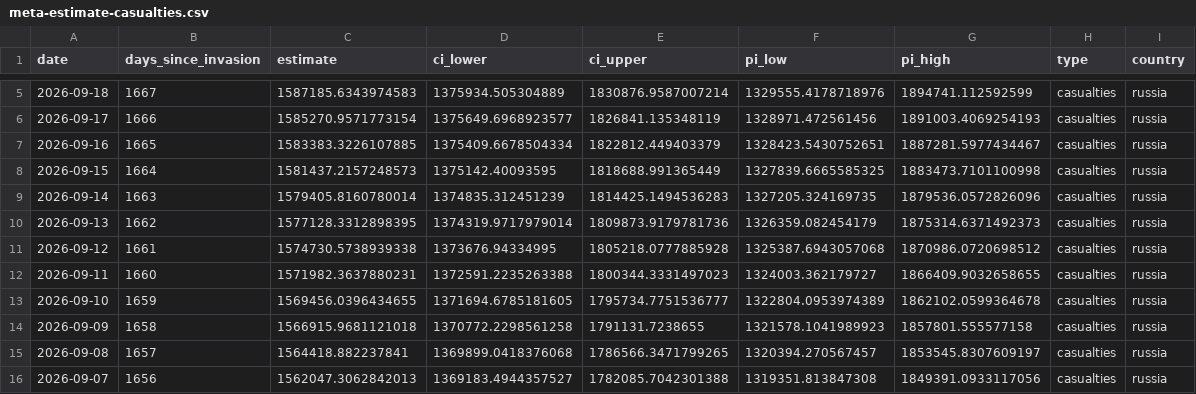
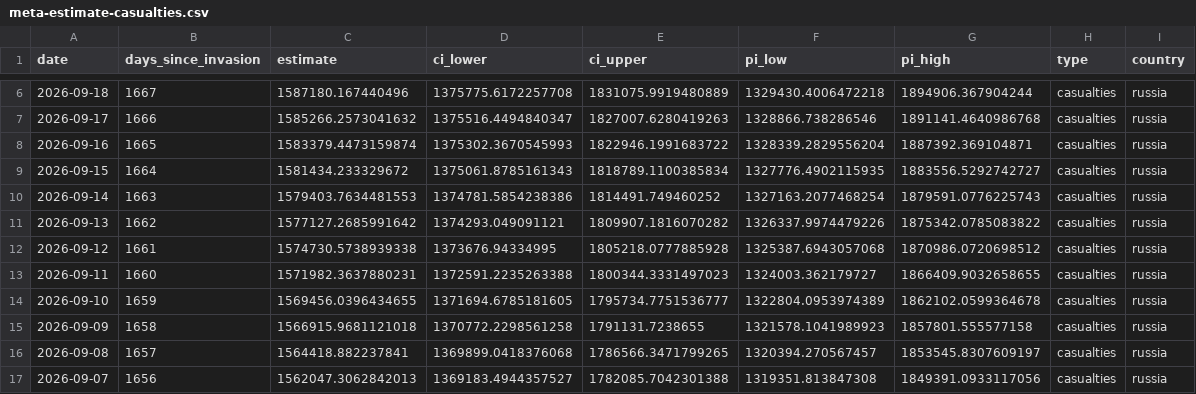
Before and after one commit to TheEconomist/the-economist-ukraine-war-dead-and-wounded-estimates, a CSV file: output-data/tracker/meta-estimate-casualties.csv, drawn as a sheet; only a part is shown, gaps mark what is left out; the diff covers the shown part only.

Commit message:
Update deaths-and-casualties data & run meta-estimate.R

```diff
--- a/output-data/tracker/meta-estimate-casualties.csv
+++ b/output-data/tracker/meta-estimate-casualties.csv
@@ -5,7 +6,7 @@ date,days_since_invasion,estimate,ci_lower,ci_upper,pi_low,pi_high,type,country
-2026-09-18,1667,1587185.6343974583,1375934.505304889,1830876.9587007214,1329555.4178718976,1894741.112592599,casualties,russia
-2026-09-17,1666,1585270.9571773154,1375649.6968923577,1826841.135348119,1328971.472561456,1891003.4069254193,casualties,russia
-2026-09-16,1665,1583383.3226107885,1375409.6678504334,1822812.449403379,1328423.5430752651,1887281.5977434467,casualties,russia
-2026-09-15,1664,1581437.2157248573,1375142.40093595,1818688.991365449,1327839.6665585325,1883473.7101100998,casualties,russia
-2026-09-14,1663,1579405.8160780014,1374835.312451239,1814425.1494536283,1327205.324169735,1879536.0572826096,casualties,russia
-2026-09-13,1662,1577128.3312898395,1374319.9717979014,1809873.9179781736,1326359.082454179,1875314.6371492373,casualties,russia
+2026-09-18,1667,1587180.167440496,1375775.6172257708,1831075.9919480889,1329430.4006472218,1894906.367904244,casualties,russia
+2026-09-17,1666,1585266.2573041632,1375516.4494840347,1827007.6280419263,1328866.738286546,1891141.4640986768,casualties,russia
+2026-09-16,1665,1583379.4473159874,1375302.3670545993,1822946.1991683722,1328339.2829556204,1887392.369104871,casualties,russia
+2026-09-15,1664,1581434.233329672,1375061.8785161343,1818789.1100385834,1327776.4902115935,1883556.5292742727,casualties,russia
+2026-09-14,1663,1579403.7634481553,1374781.5854238386,1814491.749460252,1327163.2077468254,1879591.0776225743,casualties,russia
+2026-09-13,1662,1577127.2685991642,1374293.049091121,1809907.1816070282,1326337.9974479226,1875342.0785083822,casualties,russia
 2026-09-12,1661,1574730.5738939338,1373676.94334995,1805218.0777885928,1325387.6943057068,1870986.0720698512,casualties,russia
```
Also changed, not shown: 1 added row and 15 edited cells elsewhere in this file, output-data/tracker/meta-estimate-deaths.csv, 1 other file.
